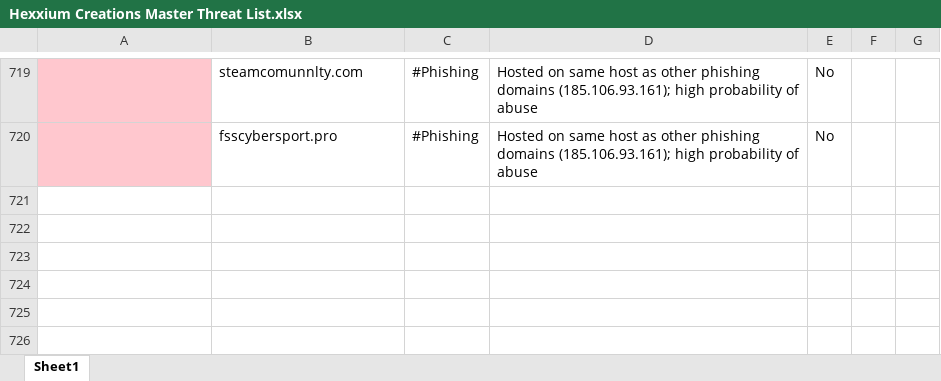
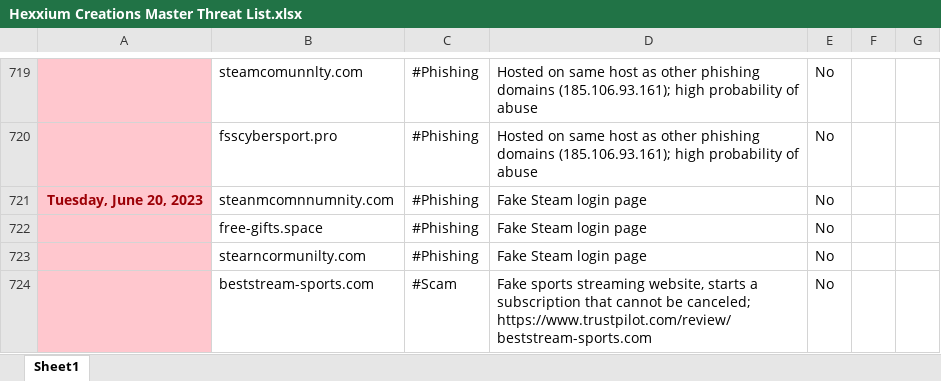
Before and after one commit to HexxiumCreations/threat-list, an Excel workbook: Hexxium Creations Master Threat List.xlsx, sheet Sheet1, drawn as a sheet; only a part is shown, gaps mark what is left out; values as stored, in another font and other column widths than the file's, no borders; the diff names each change by its address in the sheet, - before the commit and + after, or states it on an @@ line.

```diff
--- a/Hexxium Creations Master Threat List.xlsx (sheet Sheet1)
+++ b/Hexxium Creations Master Threat List.xlsx (sheet Sheet1)
+row 721: Tuesday, June 20, 2023 | steanmcomnnumnity.com | #Phishing | Fake Steam login page | No
+row 722:  | free-gifts.space | #Phishing | Fake Steam login page | No
+row 723:  | stearncormunilty.com | #Phishing | Fake Steam login page | No
+row 724:  | beststream-sports.com | #Scam | Fake sports streaming website, starts a subscription that cannot be canceled; https://www.trustpilot.com/review/beststream-sports.com | No
```
Also changed, not shown: 3 other files.
